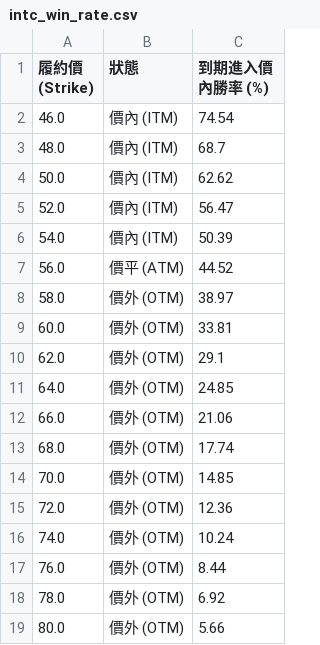
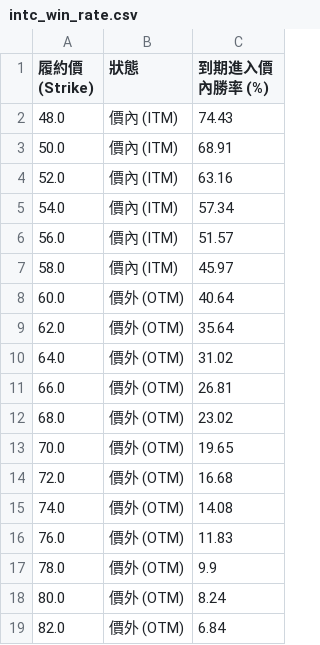
Before and after one commit to kerryyouzi28-sketch/intc-option-analytics, a CSV file: reports/intc_win_rate.csv, drawn as a sheet.

```diff
--- a/reports/intc_win_rate.csv
+++ b/reports/intc_win_rate.csv
@@ -1,19 +1,19 @@
 履約價 (Strike),狀態,到期進入價內勝率 (%)
-46.0,價內 (ITM),74.54
-48.0,價內 (ITM),68.7
-50.0,價內 (ITM),62.62
-52.0,價內 (ITM),56.47
-54.0,價內 (ITM),50.39
-56.0,價平 (ATM),44.52
-58.0,價外 (OTM),38.97
-60.0,價外 (OTM),33.81
-62.0,價外 (OTM),29.1
-64.0,價外 (OTM),24.85
-66.0,價外 (OTM),21.06
-68.0,價外 (OTM),17.74
-70.0,價外 (OTM),14.85
-72.0,價外 (OTM),12.36
-74.0,價外 (OTM),10.24
-76.0,價外 (OTM),8.44
-78.0,價外 (OTM),6.92
-80.0,價外 (OTM),5.66
+48.0,價內 (ITM),74.43
+50.0,價內 (ITM),68.91
+52.0,價內 (ITM),63.16
+54.0,價內 (ITM),57.34
+56.0,價內 (ITM),51.57
+58.0,價內 (ITM),45.97
+60.0,價外 (OTM),40.64
+62.0,價外 (OTM),35.64
+64.0,價外 (OTM),31.02
+66.0,價外 (OTM),26.81
+68.0,價外 (OTM),23.02
+70.0,價外 (OTM),19.65
+72.0,價外 (OTM),16.68
+74.0,價外 (OTM),14.08
+76.0,價外 (OTM),11.83
+78.0,價外 (OTM),9.9
+80.0,價外 (OTM),8.24
+82.0,價外 (OTM),6.84
```
